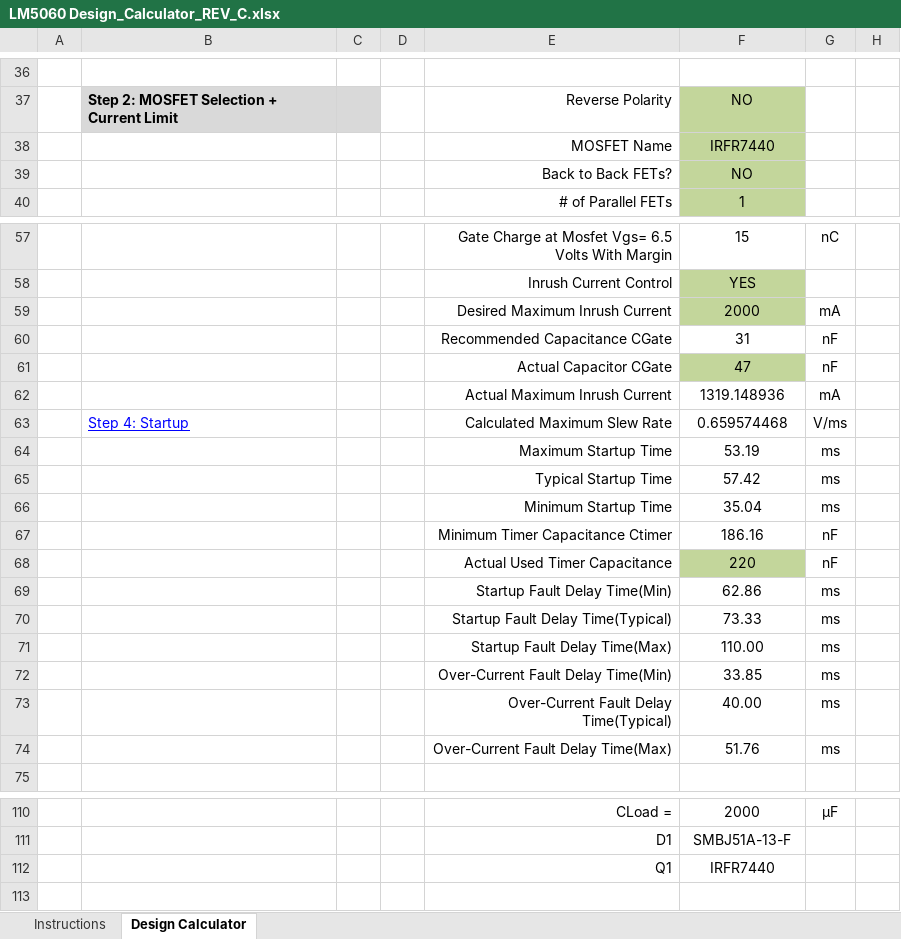
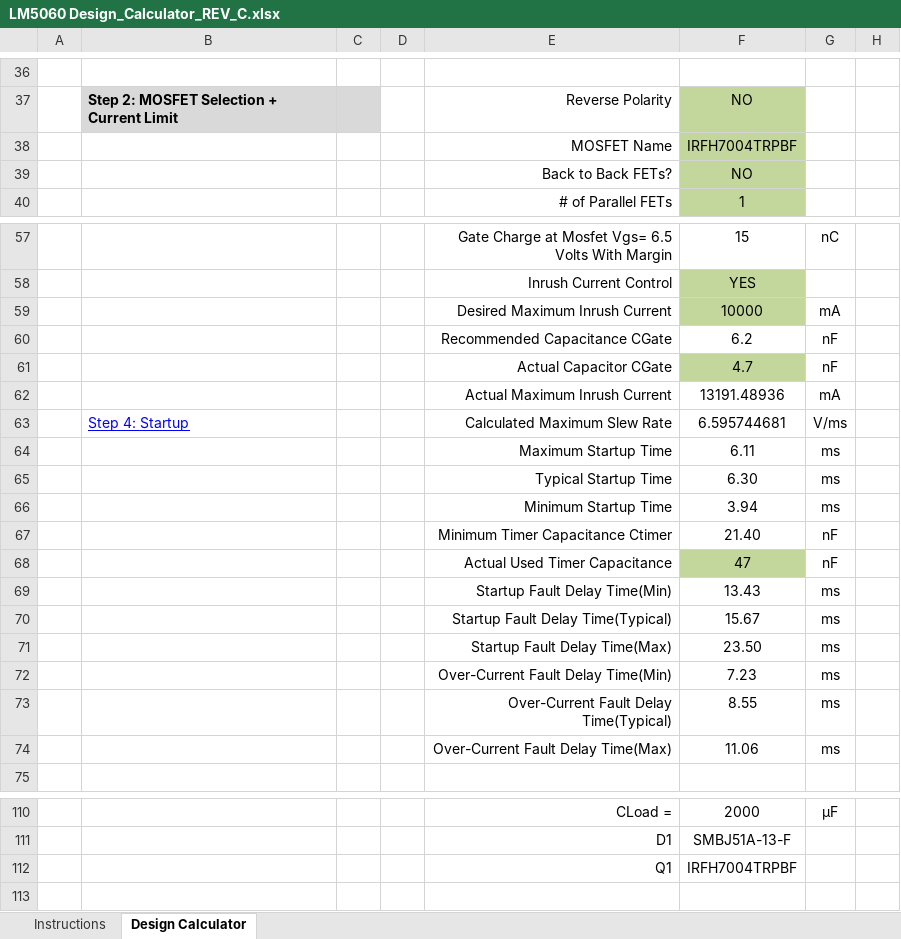
Before and after one commit to Sienci-Labs/SuperLongBoard, an Excel workbook: LM5060 Design_Calculator_REV_C.xlsx, sheet Design Calculator, drawn as a sheet; only a part is shown, gaps mark what is left out; values as stored, in another font and other column widths than the file's, no borders; charts and pictures and conditional formats not drawn; the diff covers the shown part only; the diff names each change by its address in the sheet, - before the commit and + after, or states it on an @@ line.

```diff
--- a/LM5060 Design_Calculator_REV_C.xlsx (sheet Design Calculator)
+++ b/LM5060 Design_Calculator_REV_C.xlsx (sheet Design Calculator)
-F38: IRFR7440
+F38: IRFH7004TRPBF
-F59: 2000
+F59: 10000
-F60: 31
+F60: 6.2
-F61: 47
+F61: 4.7
-F62: 1319.148936
+F62: 13191.48936
-F63: 0.659574468
+F63: 6.595744681
-F64: 53.19
+F64: 6.11
-F65: 57.42
+F65: 6.30
-F66: 35.04
+F66: 3.94
-F67: 186.16
+F67: 21.40
-F68: 220
+F68: 47
-F69: 62.86
+F69: 13.43
-F70: 73.33
+F70: 15.67
-F71: 110.00
+F71: 23.50
-F72: 33.85
+F72: 7.23
-F73: 40.00
+F73: 8.55
-F74: 51.76
+F74: 11.06
-F112: IRFR7440
+F112: IRFH7004TRPBF
```
Also changed, not shown: 4 added rows, 4 removed rows and 20 edited cells elsewhere in this sheet, 9 other files.
